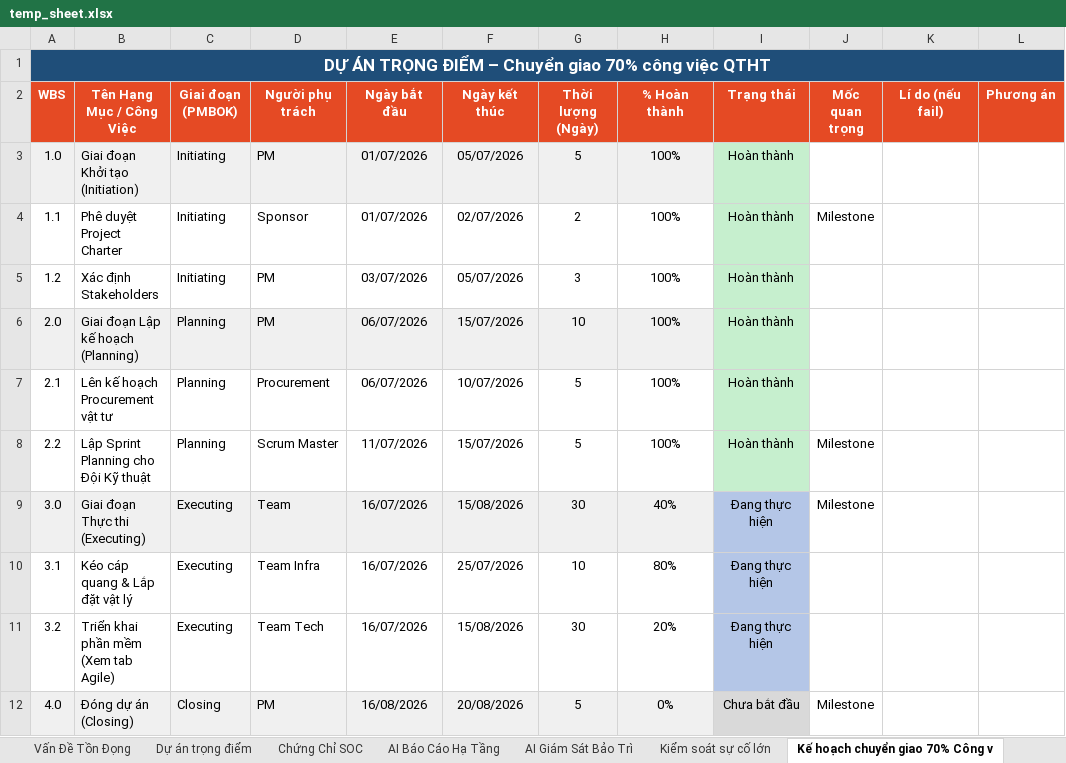
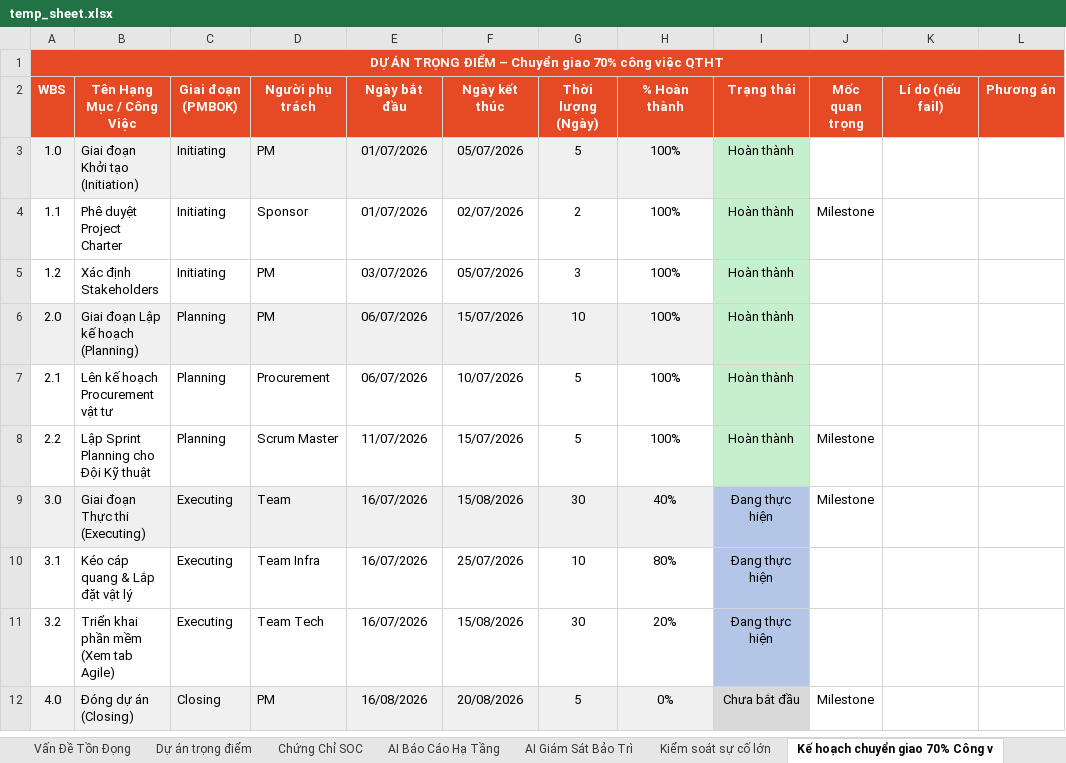
Before and after one commit to hieuvudinh043-jpg/Dashboard-Phong-Van-Hanh, an Excel workbook: temp_sheet.xlsx, sheet Kế hoạch chuyển giao 70% Công v, drawn as a sheet; values as stored, in another font and other column widths than the file's, no borders; charts and pictures not drawn; the diff names each change by its address in the sheet, - before the commit and + after, or states it on an @@ line.

```diff
--- a/temp_sheet.xlsx (sheet Kế hoạch chuyển giao 70% Công v)
+++ b/temp_sheet.xlsx (sheet Kế hoạch chuyển giao 70% Công v)
-A1 fill: #1F4E79
+A1 fill: #E54A24, text size: smaller
```
Also changed, not shown: sheet Noti autocall, sheet Sự Cố Lớn, sheet FMON, sheet Vấn Đề Tồn Đọng, sheet Lỗi Công Cụ, sheet Clear Cảnh Báo Tồn, 3 more sheets, other sheet tabs, hidden cells, charts or pictures, 13 other files.
